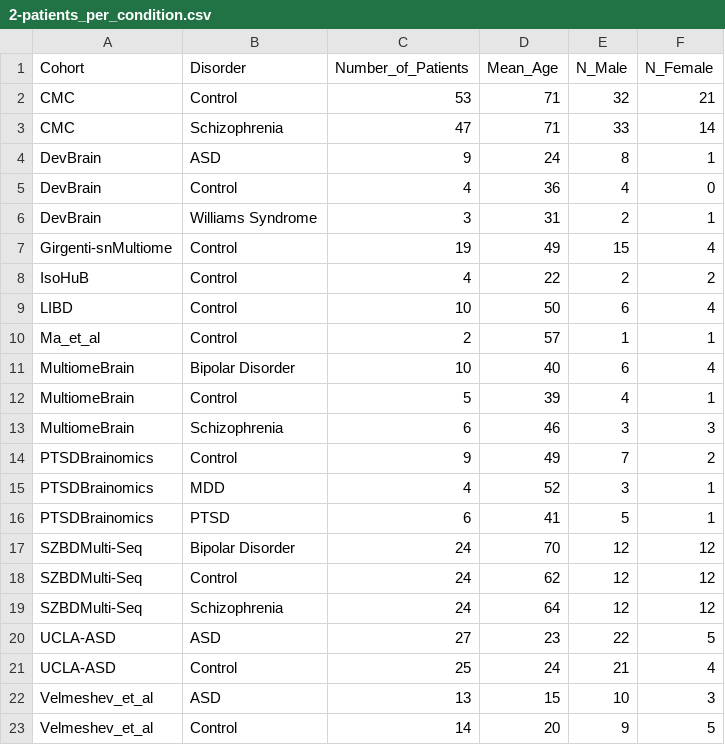
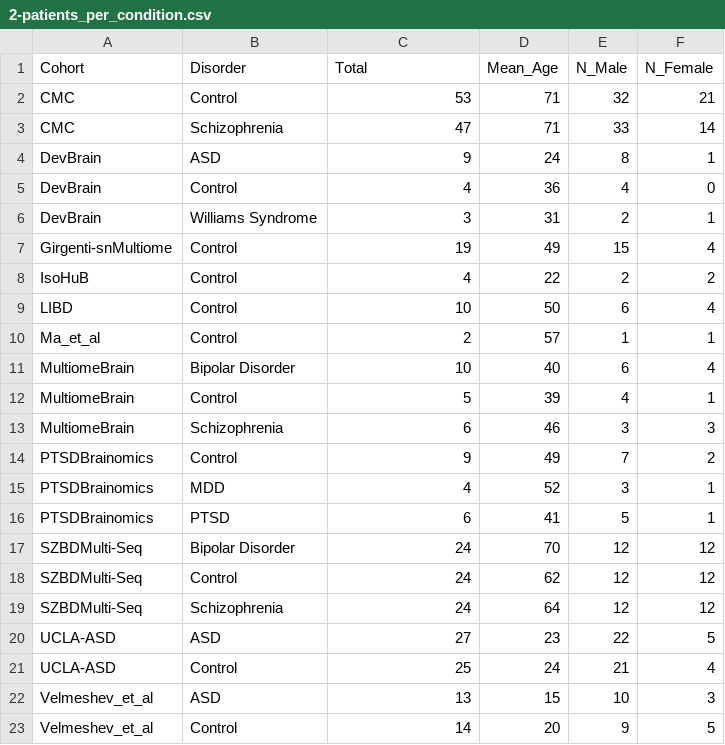
Before and after one commit to xnrxng/PavlabSZProject, a CSV file: results/2-patients_per_condition.csv, drawn as a sheet.

Commit message:
changed header of table 2

```diff
--- a/results/2-patients_per_condition.csv
+++ b/results/2-patients_per_condition.csv
@@ -1,2 +1,2 @@
-"Cohort","Disorder","Number_of_Patients","Mean_Age","N_Male","N_Female"
+"Cohort","Disorder","Total","Mean_Age","N_Male","N_Female"
 "CMC","Control",53,71,32,21
```
Also changed, not shown: 3 other files.
